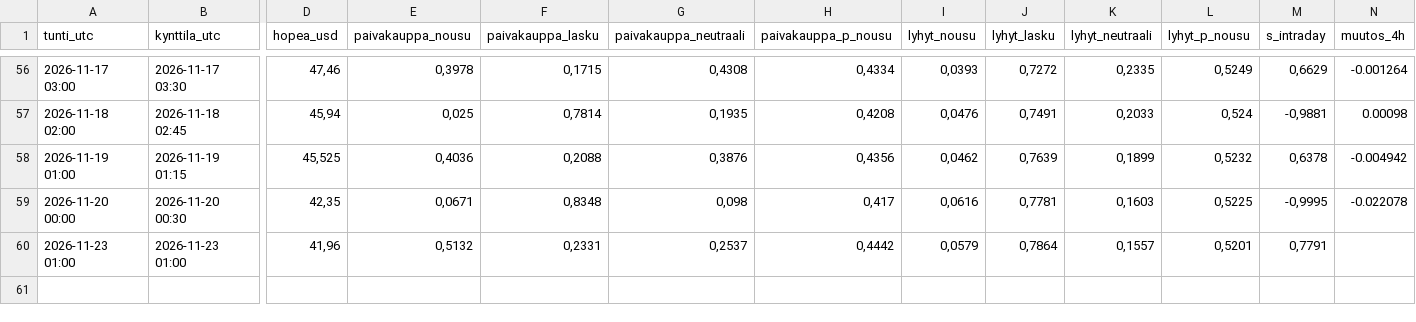
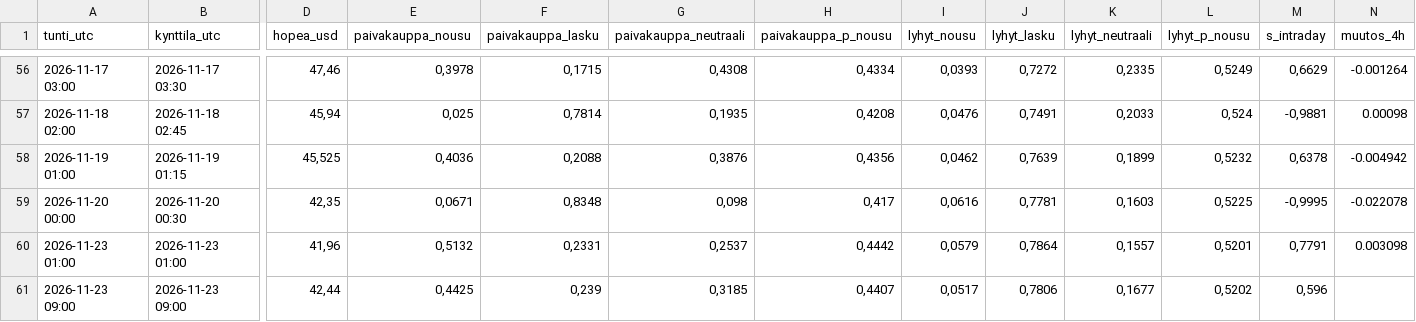
Before and after one commit to JuusoJ/hopea, a CSV file: signaaliloki_tunti.csv, drawn as a sheet; only a part is shown, gaps mark what is left out; rows hold the shown columns only; the diff names each change by its address in the sheet, - before the commit and + after, or states it on an @@ line.

```diff
--- a/signaaliloki_tunti.csv
+++ b/signaaliloki_tunti.csv
-N60 (muutos_4h): (empty)
+N60 (muutos_4h): 0.003098
+row 61: 2026-11-23 09:00 | 2026-11-23 09:00 | 42,44 | 0,4425 | 0,239 | 0,3185 | 0,4407 | 0,0517 | 0,7806 | 0,1677 | 0,5202 | 0,596
```
